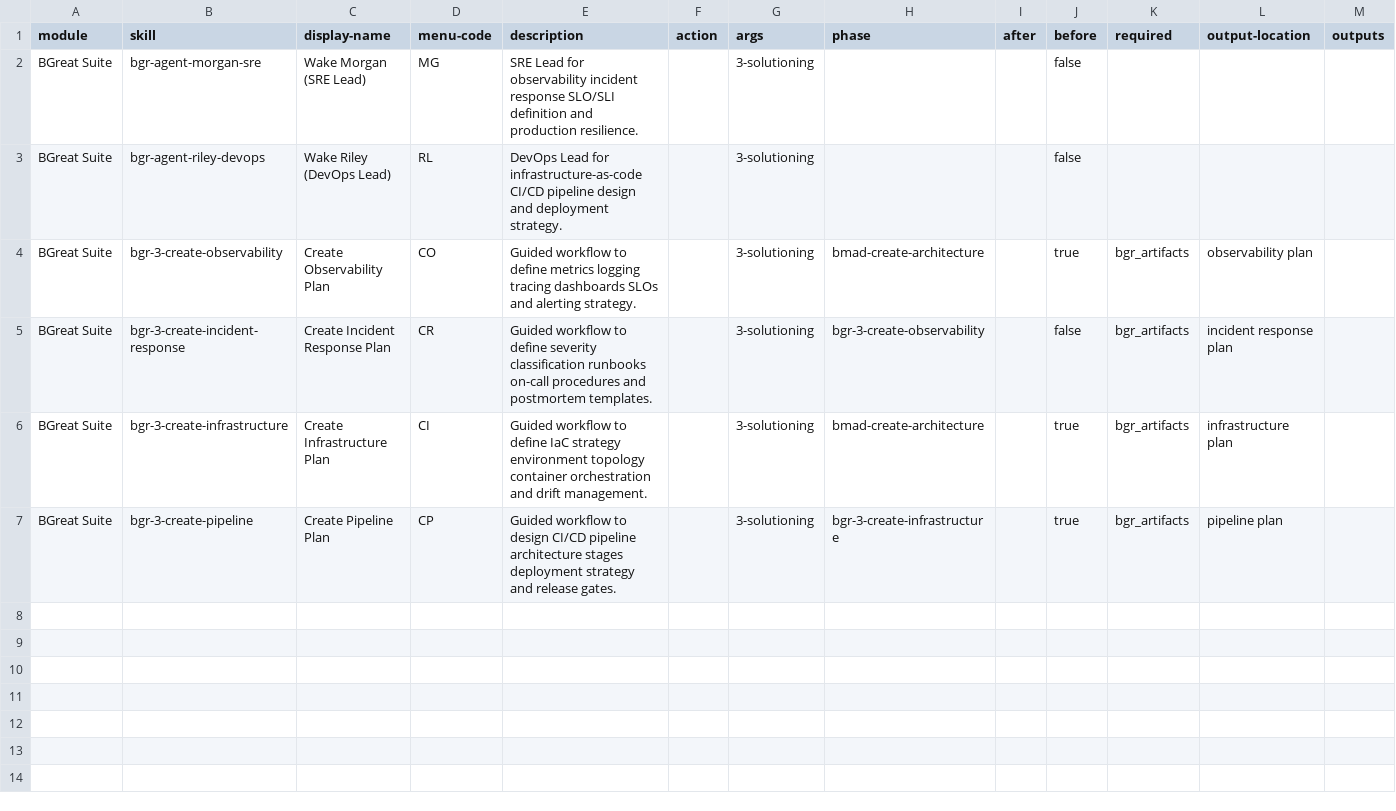
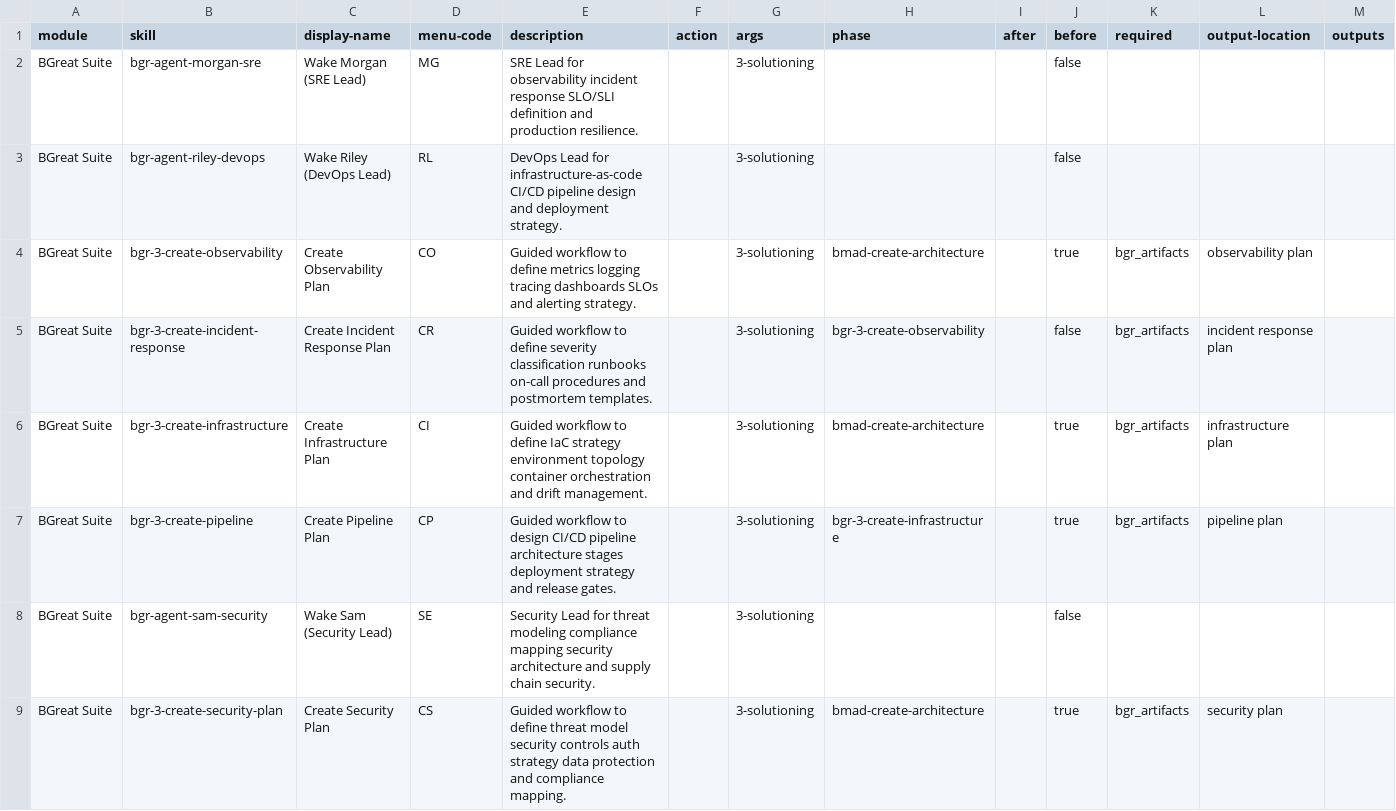
Before and after one commit to petry-projects/bmad-bgreat-suite, a CSV file: src/module-help.csv, drawn as a sheet; the diff names each change by its address in the sheet, - before the commit and + after, or states it on an @@ line.

```diff
--- a/src/module-help.csv
+++ b/src/module-help.csv
+row 8: BGreat Suite | bgr-agent-sam-security | Wake Sam (Security Lead) | SE | Security Lead for threat modeling compliance mapping security architecture and supply chain security. |  | 3-solutioning |  |  | false
+row 9: BGreat Suite | bgr-3-create-security-plan | Create Security Plan | CS | Guided workflow to define threat model security controls auth strategy data protection and compliance mapping. |  | 3-solutioning | bmad-create-architecture |  | true | bgr_artifacts | security plan
```
Also changed, not shown: 13 other files.
